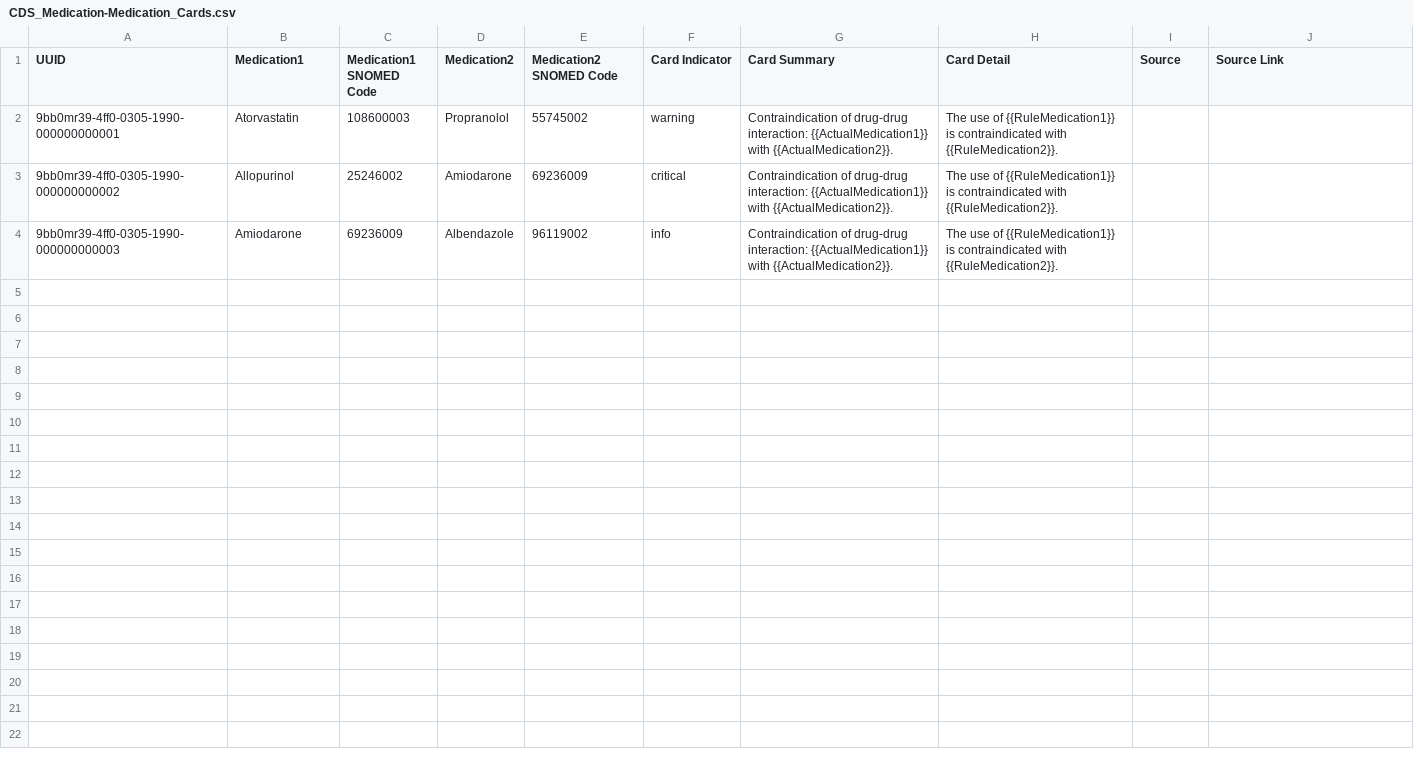
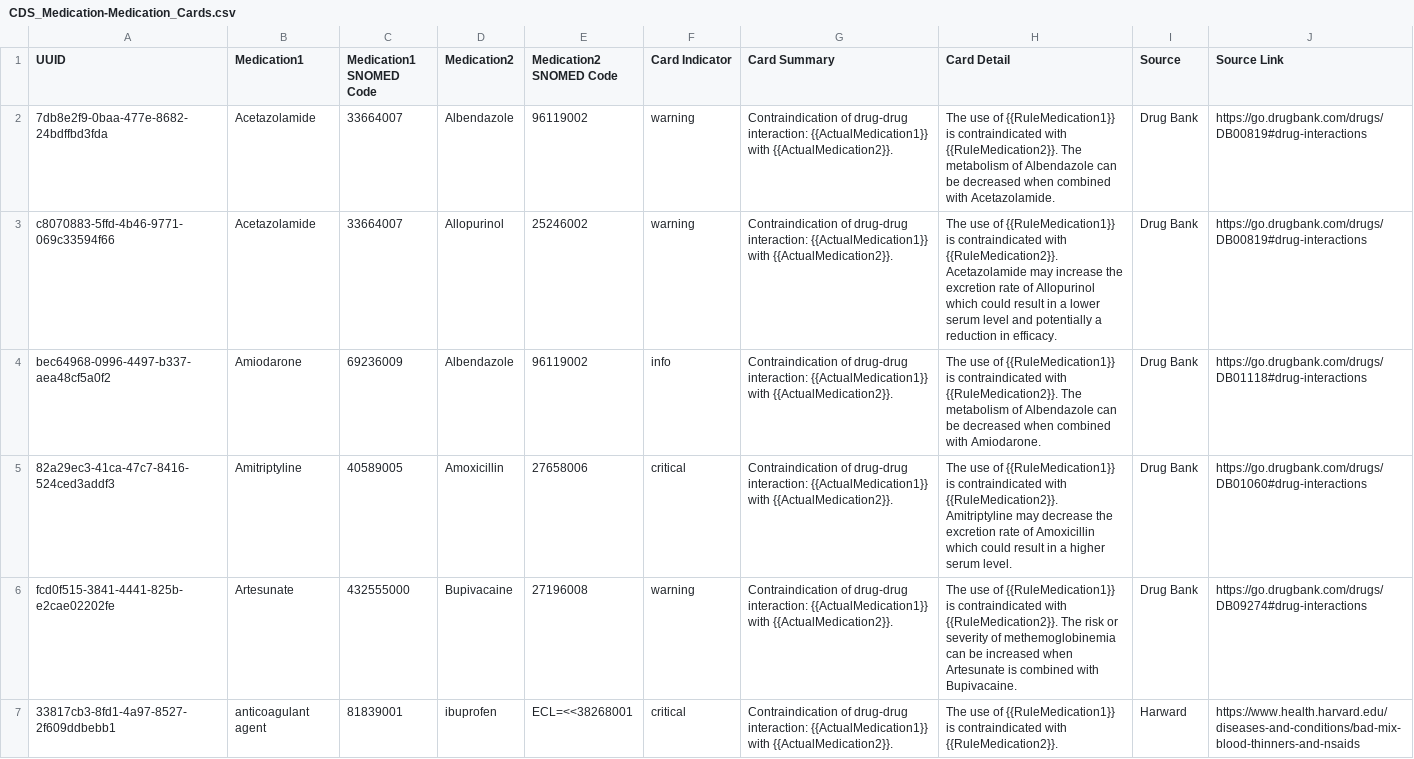
Before and after one commit to Bahmni/snomed-fhir-cds-service, a CSV file: CDS_Medication-Medication_Cards.csv, drawn as a sheet.

Commit message:
BS-216 | New rules for drug drug interaction & validating CSV for drug drug rules
Co-authored-by: manimaarans <manimaaran@beehyv.com>

```diff
--- a/CDS_Medication-Medication_Cards.csv
+++ b/CDS_Medication-Medication_Cards.csv
@@ -1,4 +1,7 @@
 UUID,Medication1,Medication1 SNOMED Code,Medication2,Medication2 SNOMED Code,Card Indicator,Card Summary,Card Detail,Source,Source Link
-9bb0mr39-4ff0-0305-1990-000000000001,Atorvastatin,108600003,Propranolol,55745002,warning,Contraindication of drug-drug interaction: {{ActualMedication1}} with {{ActualMedication2}}.,The use of {{RuleMedication1}} is contraindicated with {{RuleMedication2}}.,,
-9bb0mr39-4ff0-0305-1990-000000000002,Allopurinol,25246002,Amiodarone,69236009,critical,Contraindication of drug-drug interaction: {{ActualMedication1}} with {{ActualMedication2}}.,The use of {{RuleMedication1}} is contraindicated with {{RuleMedication2}}.,,
-9bb0mr39-4ff0-0305-1990-000000000003,Amiodarone,69236009,Albendazole,96119002,info,Contraindication of drug-drug interaction: {{ActualMedication1}} with {{ActualMedication2}}.,The use of {{RuleMedication1}} is contraindicated with {{RuleMedication2}}.,,
+7db8e2f9-0baa-477e-8682-24bdffbd3fda,Acetazolamide,33664007,Albendazole,96119002,warning,Contraindication of drug-drug interaction: {{ActualMedication1}} with {{ActualMedication2}}.,The use of {{RuleMedication1}} is contraindicated with {{RuleMedication2}}. The metabolism of Albendazole can be decreased when combined with Acetazolamide.,Drug Bank,https://go.drugbank.com/drugs/DB00819#drug-interactions
+c8070883-5ffd-4b46-9771-069c33594f66,Acetazolamide,33664007,Allopurinol,25246002,warning,Contraindication of drug-drug interaction: {{ActualMedication1}} with {{ActualMedication2}}.,The use of {{RuleMedication1}} is contraindicated with {{RuleMedication2}}. Acetazolamide may increase the excretion rate of Allopurinol which could result in a lower serum level and potentially a reduction in efficacy.,Drug Bank,https://go.drugbank.com/drugs/DB00819#drug-interactions
+bec64968-0996-4497-b337-aea48cf5a0f2,Amiodarone,69236009,Albendazole,96119002,info,Contraindication of drug-drug interaction: {{ActualMedication1}} with {{ActualMedication2}}.,The use of {{RuleMedication1}} is contraindicated with {{RuleMedication2}}. The metabolism of Albendazole can be decreased when combined with Amiodarone.,Drug Bank,https://go.drugbank.com/drugs/DB01118#drug-interactions
+82a29ec3-41ca-47c7-8416-524ced3addf3,Amitriptyline,40589005,Amoxicillin,27658006,critical,Contraindication of drug-drug interaction: {{ActualMedication1}} with {{ActualMedication2}}.,The use of {{RuleMedication1}} is contraindicated with {{RuleMedication2}}. Amitriptyline may decrease the excretion rate of Amoxicillin which could result in a higher serum level.,Drug Bank,https://go.drugbank.com/drugs/DB01060#drug-interactions
+fcd0f515-3841-4441-825b-e2cae02202fe,Artesunate,432555000,Bupivacaine,27196008,warning,Contraindication of drug-drug interaction: {{ActualMedication1}} with {{ActualMedication2}}.,The use of {{RuleMedication1}} is contraindicated with {{RuleMedication2}}. The risk or severity of methemoglobinemia can be increased when Artesunate is combined with Bupivacaine.,Drug Bank,https://go.drugbank.com/drugs/DB09274#drug-interactions
+33817cb3-8fd1-4a97-8527-2f609ddbebb1,anticoagulant agent,81839001,ibuprofen,ECL=<<38268001,critical,Contraindication of drug-drug interaction: {{ActualMedication1}} with {{ActualMedication2}}.,The use of {{RuleMedication1}} is contraindicated with {{RuleMedication2}}.,Harward,https://www.health.harvard.edu/diseases-and-conditions/bad-mix-blood-thinners-and-nsaids
```
Also changed, not shown: 1 other file.
